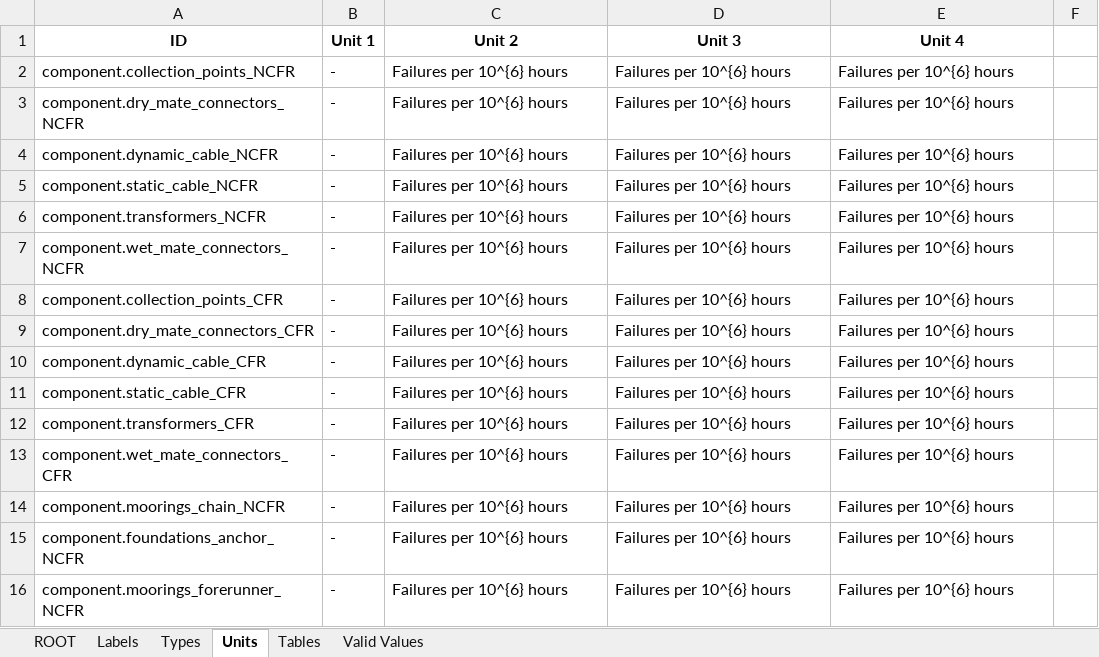
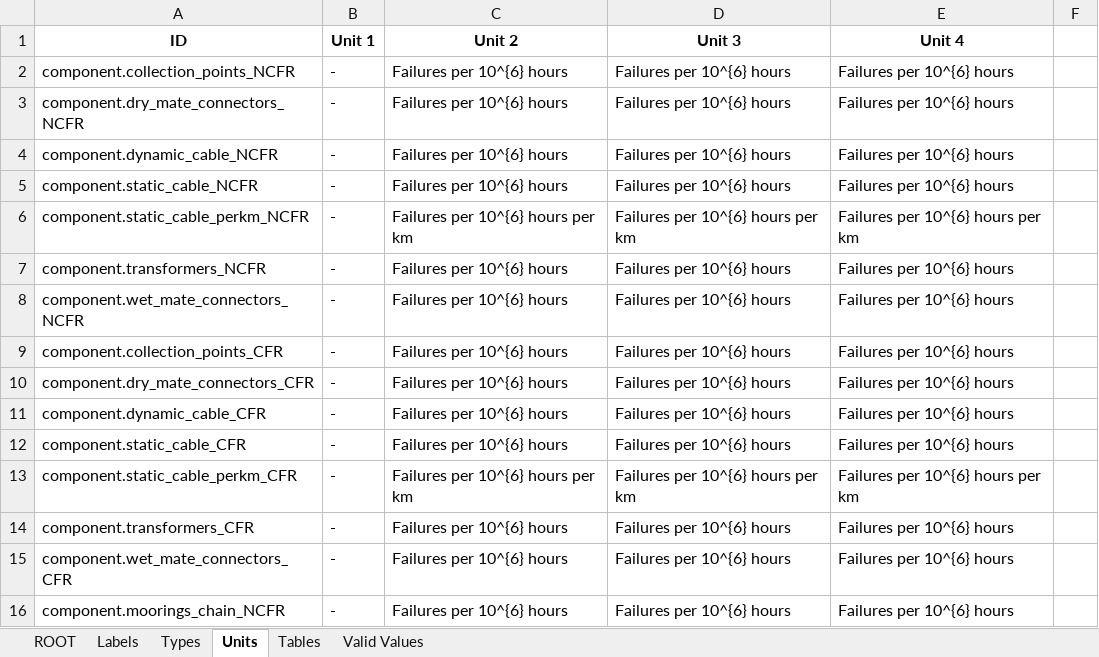
Before and after one commit to DTOcean/dtocean-core, an Excel workbook: dds/reliability.xlsx, sheet Units, drawn as a sheet; only a part is shown; the shorter side is filled out with more unchanged rows; values as stored, in another font and other column widths than the file's, no borders; the diff names each change by its address in the sheet, - before the commit and + after, or states it on an @@ line.

Commit message:
Add static cable kfactors to reliability and maintenance interfaces

```diff
--- a/dds/reliability.xlsx (sheet Units)
+++ b/dds/reliability.xlsx (sheet Units)
+row 6: component.static_cable_perkm_NCFR | - | Failures per 10^{6} hours per km | Failures per 10^{6} hours per km | Failures per 10^{6} hours per km
+row 13: component.static_cable_perkm_CFR | - | Failures per 10^{6} hours per km | Failures per 10^{6} hours per km | Failures per 10^{6} hours per km
```
Also changed, not shown: sheet Types, sheet ROOT, sheet Labels, 2 other files.
